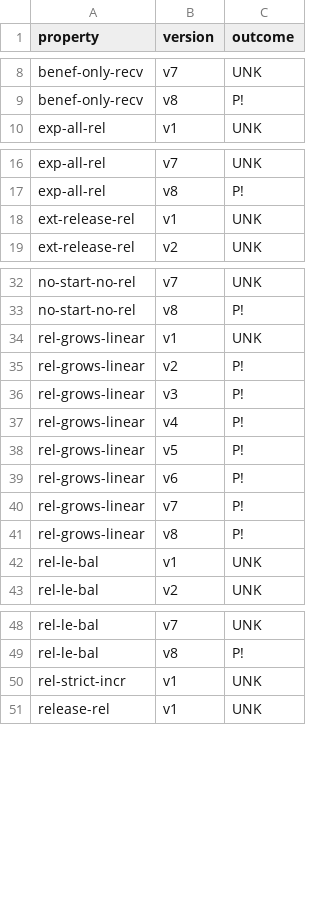
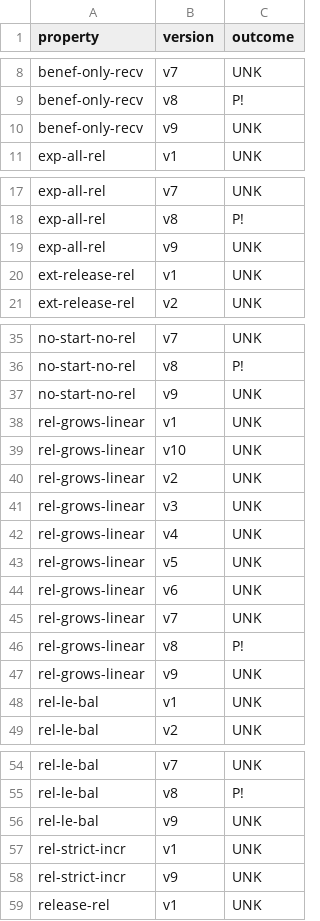
Before and after one commit to Eic17H/contracts-verification-benchmark, a CSV file: contracts/vesting_wallet/solcmc-eld.csv, drawn as a sheet; only a part is shown, gaps mark what is left out; the diff covers the shown part only.

Commit message:
Vesting Wallet: SolCMC results

```diff
--- a/contracts/vesting_wallet/solcmc-eld.csv
+++ b/contracts/vesting_wallet/solcmc-eld.csv
@@ -9,2 +9,3 @@ benef-only-recv,v7,UNK
 benef-only-recv,v8,P!
+benef-only-recv,v9,UNK
 exp-all-rel,v1,UNK
@@ -17,2 +18,3 @@ exp-all-rel,v7,UNK
 exp-all-rel,v8,P!
+exp-all-rel,v9,UNK
 ext-release-rel,v1,UNK
@@ -33,10 +36,13 @@ no-start-no-rel,v7,UNK
 no-start-no-rel,v8,P!
+no-start-no-rel,v9,UNK
 rel-grows-linear,v1,UNK
-rel-grows-linear,v2,P!
-rel-grows-linear,v3,P!
-rel-grows-linear,v4,P!
-rel-grows-linear,v5,P!
-rel-grows-linear,v6,P!
-rel-grows-linear,v7,P!
+rel-grows-linear,v10,UNK
+rel-grows-linear,v2,UNK
+rel-grows-linear,v3,UNK
+rel-grows-linear,v4,UNK
+rel-grows-linear,v5,UNK
+rel-grows-linear,v6,UNK
+rel-grows-linear,v7,UNK
 rel-grows-linear,v8,P!
+rel-grows-linear,v9,UNK
 rel-le-bal,v1,UNK
@@ -49,3 +55,5 @@ rel-le-bal,v7,UNK
 rel-le-bal,v8,P!
+rel-le-bal,v9,UNK
 rel-strict-incr,v1,UNK
+rel-strict-incr,v9,UNK
 release-rel,v1,UNK
```
Also changed, not shown: 2 added rows elsewhere in this file, contracts/vesting_wallet/solcmc-z3.csv, 1 other file.
